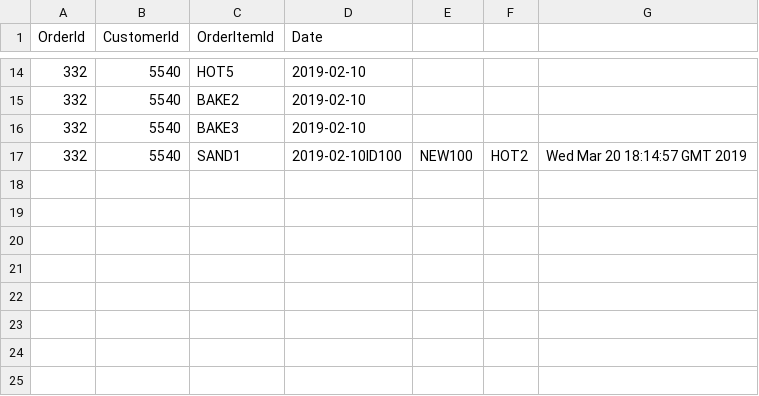
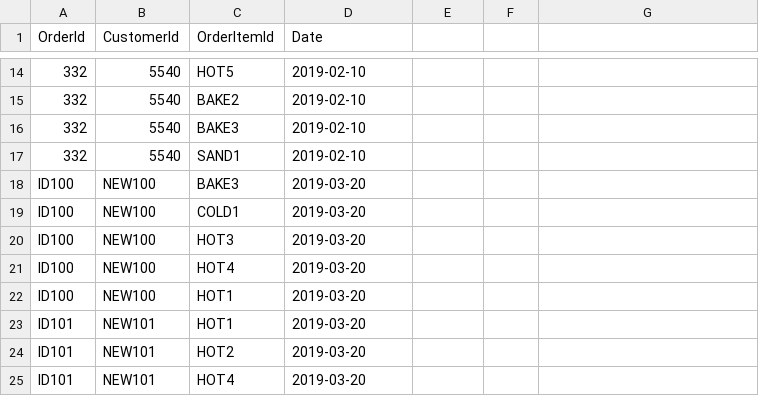
Before and after one commit to clr3/ASE_Coursework, a CSV file: csvFiles/order_history.csv, drawn as a sheet; only a part is shown, gaps mark what is left out.

```diff
--- a/csvFiles/order_history.csv
+++ b/csvFiles/order_history.csv
@@ -16,2 +16,10 @@ OrderId;CustomerId;OrderItemId;Date
 332;5540;BAKE3;2019-02-10
-332;5540;SAND1;2019-02-10ID100;NEW100;HOT2;Wed Mar 20 18:14:57 GMT 2019
+332;5540;SAND1;2019-02-10
+ID100;NEW100;BAKE3;2019-03-20
+ID100;NEW100;COLD1;2019-03-20
+ID100;NEW100;HOT3;2019-03-20
+ID100;NEW100;HOT4;2019-03-20
+ID100;NEW100;HOT1;2019-03-20
+ID101;NEW101;HOT1;2019-03-20
+ID101;NEW101;HOT2;2019-03-20
+ID101;NEW101;HOT4;2019-03-20
```
Also changed, not shown: csvFiles/order_summary.csv, 38 other files.
